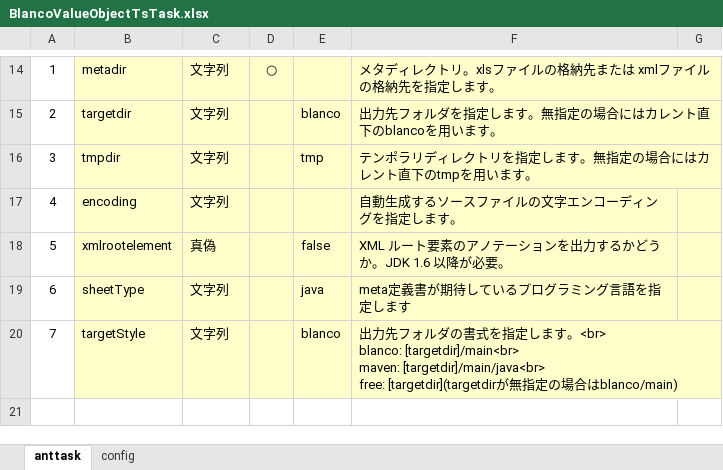
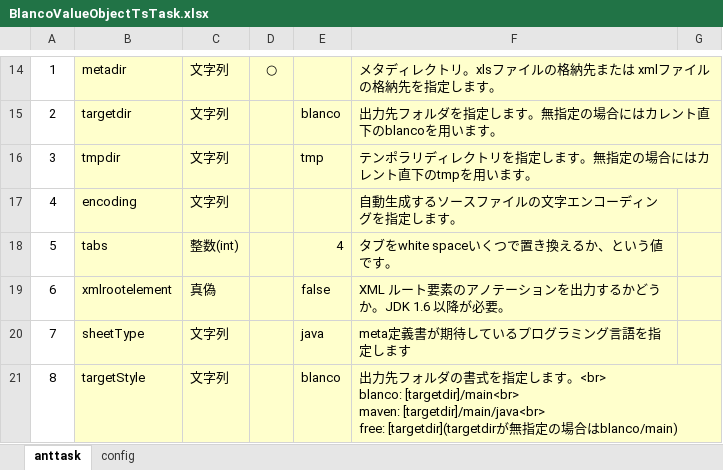
Before and after one commit to uedaueo/blancoVueComponent, an Excel workbook: meta/program/BlancoValueObjectTsTask.xlsx, sheet anttask, drawn as a sheet; only a part is shown, gaps mark what is left out; values as stored, in another font and other column widths than the file's, no borders; addresses are those after the commit; the diff names each change by its address in the sheet, - before the commit and + after, or states it on an @@ line.

Commit message:
0.0.5: Enable specifing white space numbers for ant task parameter.

```diff
--- a/meta/program/BlancoValueObjectTsTask.xlsx (sheet anttask)
+++ b/meta/program/BlancoValueObjectTsTask.xlsx (sheet anttask)
+row 18: 5 | tabs | 整数(int) |  | 4 | タブをwhite spaceいくつで置き換えるか、という値です。
@@ column A renumbered from row 19 down @@
```
Also changed, not shown: formulas that keep their value, 9 other files.
